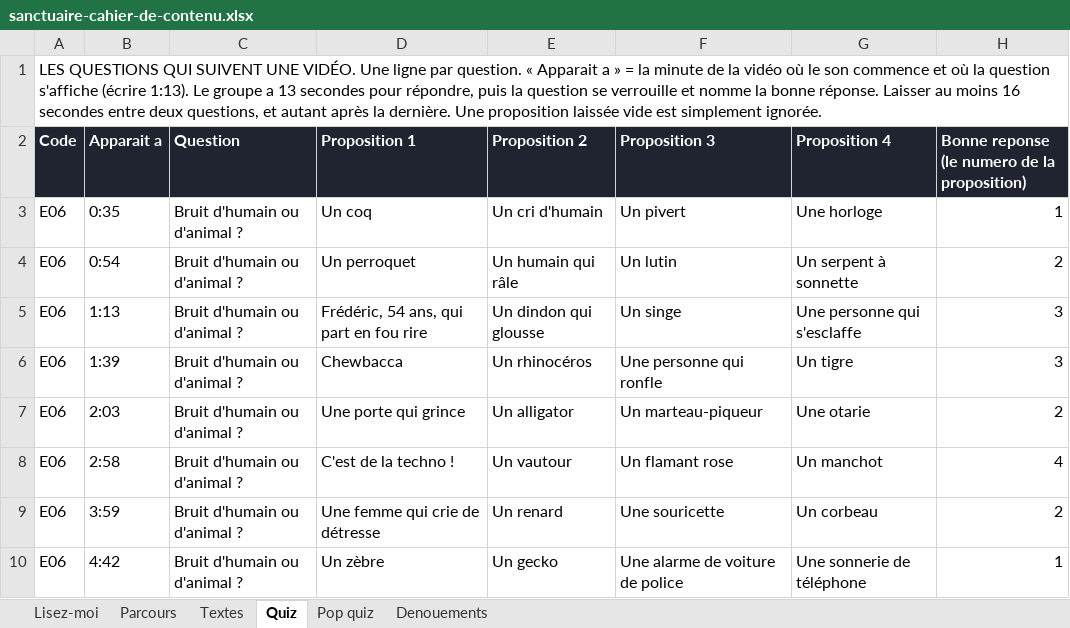
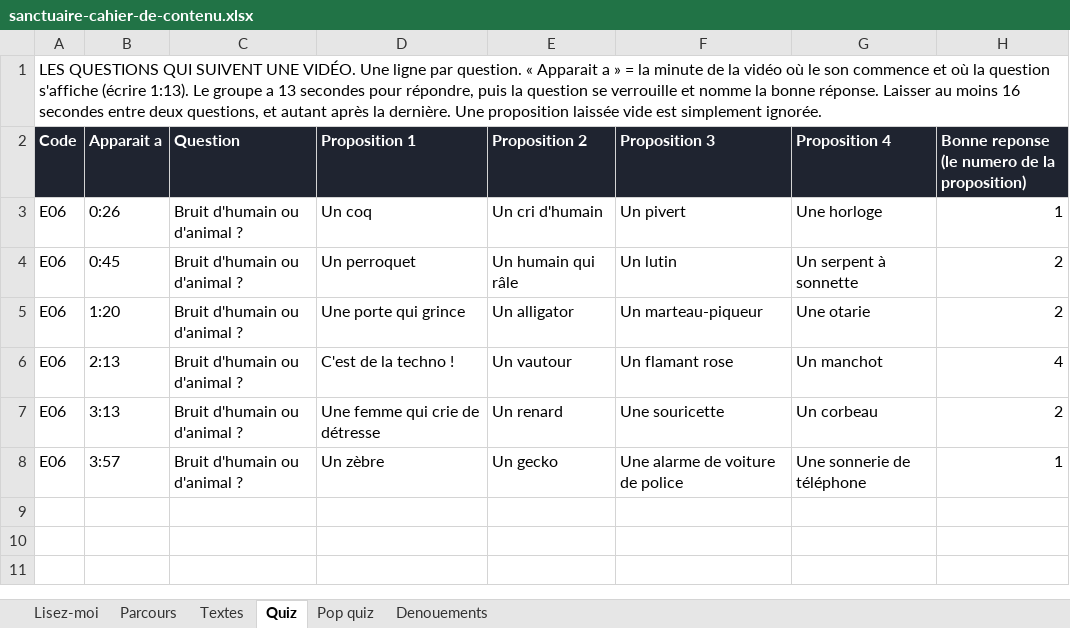
Before and after one commit to Evadigiu/sanctuaire-des-brumes, an Excel workbook: contenu/sanctuaire-cahier-de-contenu.xlsx, sheet Quiz, drawn as a sheet; values as stored, in another font and other column widths than the file's, no borders; removed rows and columns are numbered as before the commit, all else as after; the diff names each change by its address in the sheet, - before the commit and + after, or states it on an @@ line.

```diff
--- a/contenu/sanctuaire-cahier-de-contenu.xlsx (sheet Quiz)
+++ b/contenu/sanctuaire-cahier-de-contenu.xlsx (sheet Quiz)
-B3 (Apparait a): 0:35
+B3 (Apparait a): 0:26
-B4 (Apparait a): 0:54
+B4 (Apparait a): 0:45
-row 5: E06 | 1:13 | Bruit d'humain ou d'animal ? | Frédéric, 54 ans, qui part en fou rire | Un dindon qui glousse | Un singe | Une personne qui s'esclaffe | 3
-row 6: E06 | 1:39 | Bruit d'humain ou d'animal ? | Chewbacca | Un rhinocéros | Une personne qui ronfle | Un tigre | 3
-B5 (Apparait a): 2:03
+B5 (Apparait a): 1:20
-B6 (Apparait a): 2:58
+B6 (Apparait a): 2:13
-B7 (Apparait a): 3:59
+B7 (Apparait a): 3:13
-B8 (Apparait a): 4:42
+B8 (Apparait a): 3:57
```
Also changed, not shown: 4 other files.
